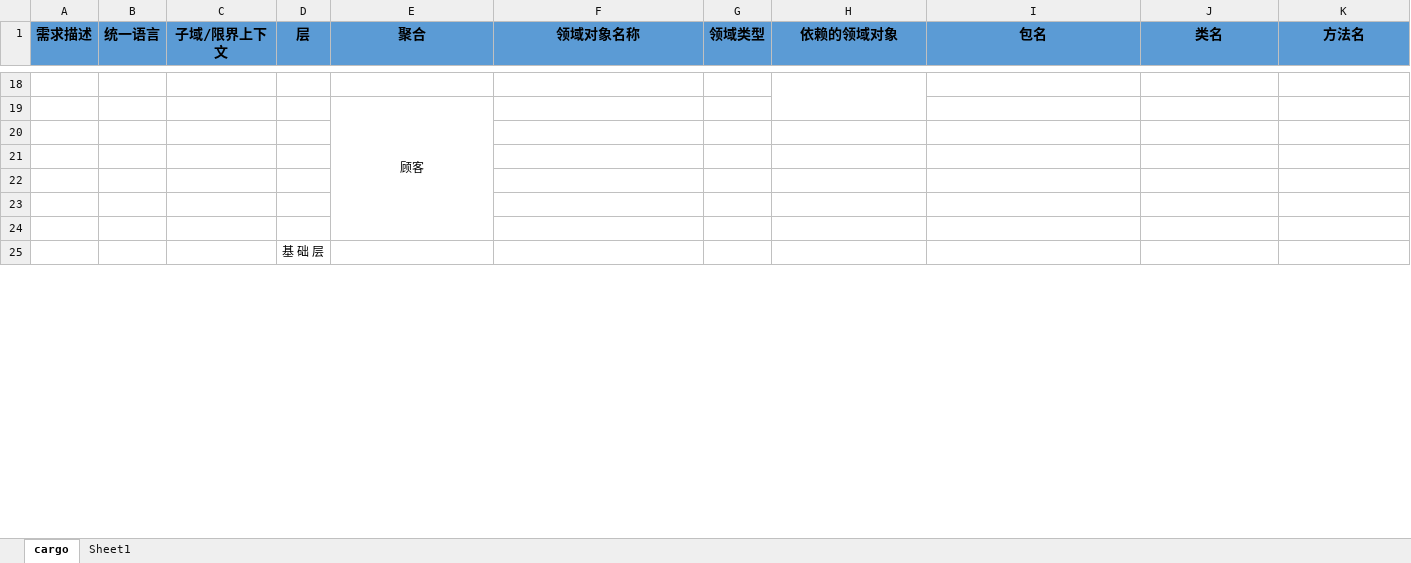
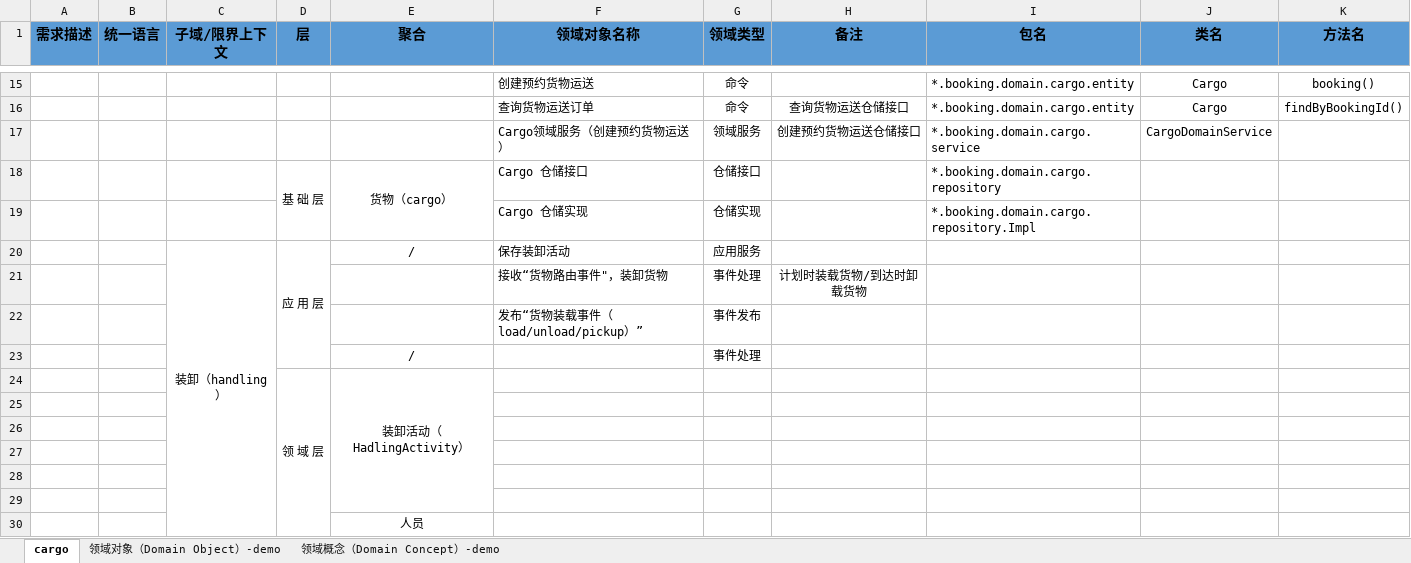
Before and after one commit to siu91/AAA, an Excel workbook: design/领域对象分析.xlsx, sheet cargo, drawn as a sheet; only a part is shown, gaps mark what is left out; values as stored, in another font and other column widths than the file's, no borders; removed rows and columns are numbered as before the commit, all else as after; the diff covers the shown part only; the diff names each change by its address in the sheet, - before the commit and + after, or states it on an @@ line.

```diff
--- a/design/领域对象分析.xlsx (sheet cargo)
+++ b/design/领域对象分析.xlsx (sheet cargo)
-sheet tab: Sheet1
+sheet tab: 领域对象（Domain Object）-demo
+sheet tab: 领域概念（Domain Concept）-demo
-H1: 依赖的领域对象
+H1: 备注
-row 15: (empty)
+row 15:  |  |  |  |  | 创建预约货物运送 | 命令 |  | *.booking.domain.cargo.entity | Cargo | booking()
-H18:H19 merged
-row 19:  |  |  |  | 顾客
+row 16:  |  |  |  |  | 查询货物运送订单 | 命令 | 查询货物运送仓储接口 | *.booking.domain.cargo.entity | Cargo | findByBookingId()
+row 17:  |  |  |  |  | Cargo领域服务（创建预约货物运送） | 领域服务 | 创建预约货物运送仓储接口 | *.booking.domain.cargo.service | CargoDomainService
+row 18:  |  |  | 基 础 层 | 货物（cargo） | Cargo 仓储接口 | 仓储接口 |  | *.booking.domain.cargo.repository
+row 19:  |  |  |  |  | Cargo 仓储实现 | 仓储实现 |  | *.booking.domain.cargo.repository.Impl
+row 20:  |  | 装卸（handling） | 应 用 层 | / | 保存装卸活动 | 应用服务
+row 21:  |  |  |  |  | 接收“货物路由事件"，装卸货物 | 事件处理 | 计划时装载货物/到达时卸载货物
+row 22:  |  |  |  |  | 发布“货物装载事件（load/unload/pickup）” | 事件发布
+row 23:  |  |  |  | / |  | 事件处理
+row 24:  |  |  | 领 域 层 | 装卸活动（HadlingActivity）
-row 25:  |  |  | 基 础 层
+row 30:  |  |  |  | 人员
```
Also changed, not shown: 26 added rows, 39 removed rows, 150 edited cells and merged cells elsewhere in this sheet, sheet 领域对象（Domain Object）-demo.
